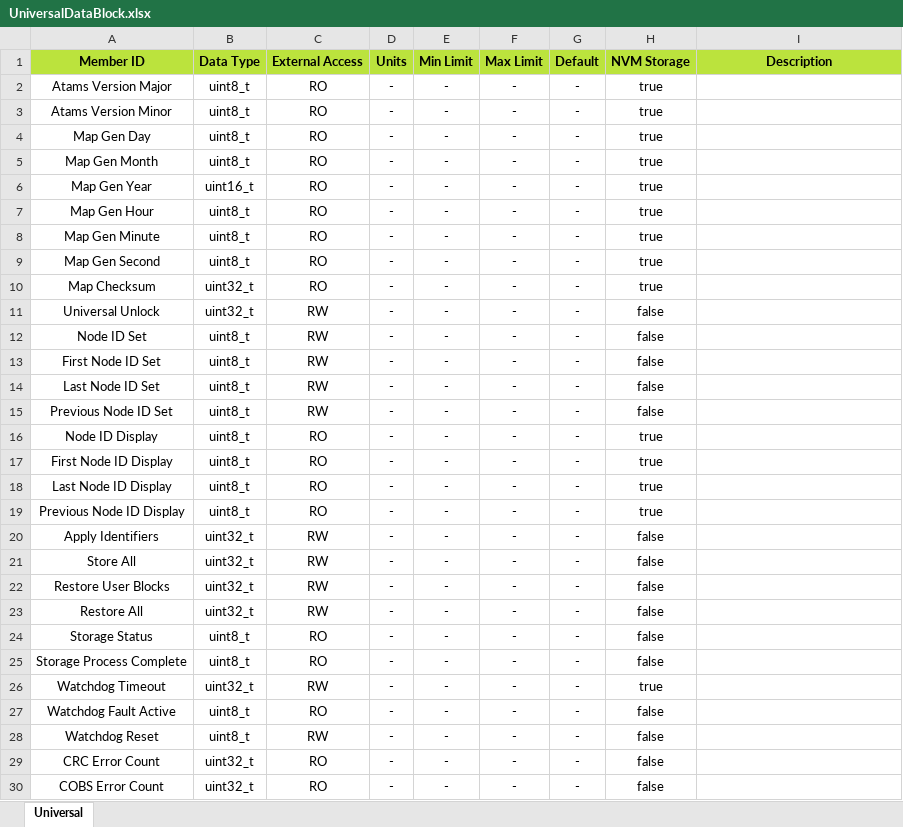
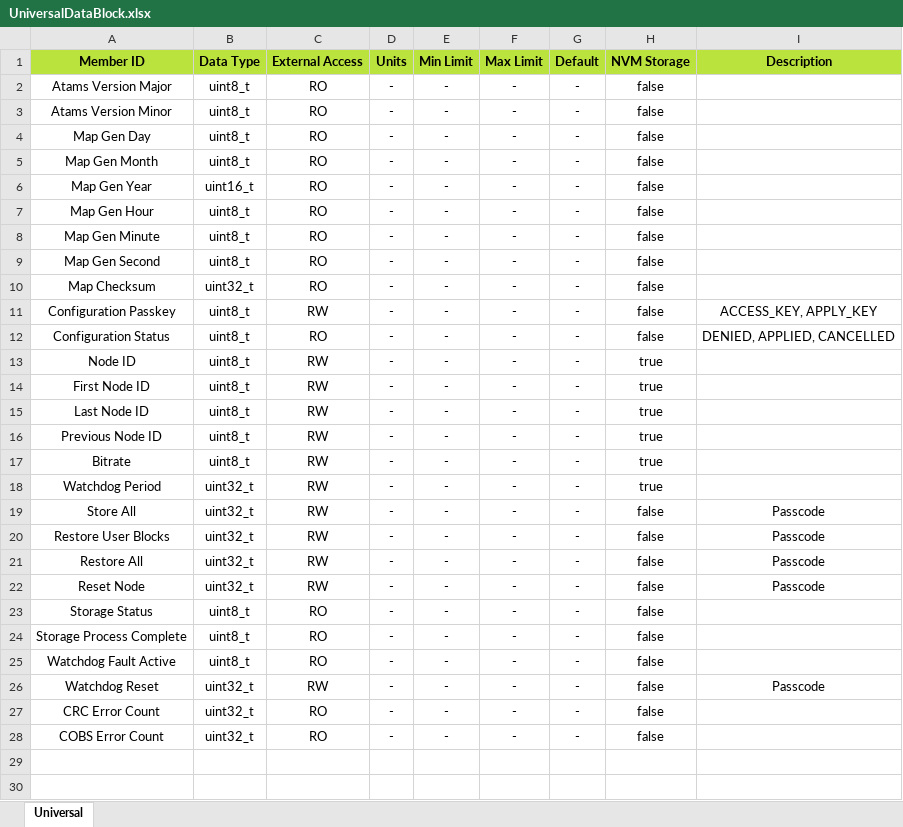
Before and after one commit to D-Baines/atams, an Excel workbook: Autogen/UniversalDataBlock.xlsx, sheet Universal, drawn as a sheet; values as stored, in another font and other column widths than the file's, no borders; removed rows and columns are numbered as before the commit, all else as after; the diff names each change by its address in the sheet, - before the commit and + after, or states it on an @@ line.

Commit message:
Node configuration state functionality in progress

```diff
--- a/Autogen/UniversalDataBlock.xlsx (sheet Universal)
+++ b/Autogen/UniversalDataBlock.xlsx (sheet Universal)
-H2:H10 (NVM Storage): true
+H2:H10 (NVM Storage): false
-row 11: Universal Unlock | uint32_t | RW | - | - | - | - | false
-A11 (Member ID): Node ID Set
+A11 (Member ID): Configuration Passkey
-I11 (Description): (empty)
+I11 (Description): ACCESS_KEY, APPLY_KEY
-A12 (Member ID): First Node ID Set
+A12 (Member ID): Configuration Status
-C12 (External Access): RW
+C12 (External Access): RO
-I12 (Description): (empty)
+I12 (Description): DENIED, APPLIED, CANCELLED
-A13 (Member ID): Last Node ID Set
+A13 (Member ID): Node ID
-H13 (NVM Storage): false
+H13 (NVM Storage): true
-row 15: Previous Node ID Set | uint8_t | RW | - | - | - | - | false
-A14 (Member ID): Node ID Display
+A14 (Member ID): First Node ID
-C14:C17 (External Access): RO
+C14:C17 (External Access): RW
-A15 (Member ID): First Node ID Display
+A15 (Member ID): Last Node ID
-A16 (Member ID): Last Node ID Display
+A16 (Member ID): Previous Node ID
-A17 (Member ID): Previous Node ID Display
+A17 (Member ID): Bitrate
-A18 (Member ID): Apply Identifiers
+A18 (Member ID): Watchdog Period
-H18 (NVM Storage): false
+H18 (NVM Storage): true
-I19:I21 (Description): (empty)
+I19:I21 (Description): Passcode
+row 22: Reset Node | uint32_t | RW | - | - | - | - | false | Passcode
-row 26: Watchdog Timeout | uint32_t | RW | - | - | - | - | true
-B26 (Data Type): uint8_t
+B26 (Data Type): uint32_t
-I26 (Description): (empty)
+I26 (Description): Passcode
```
Also changed, not shown: 16 other files.
